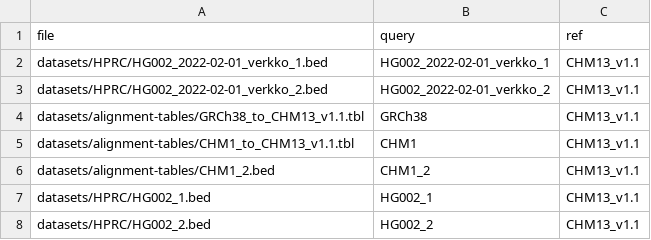
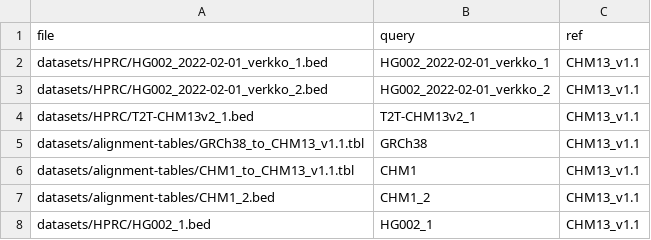
Before and after one commit to mrvollger/SafFire, a CSV file: datasets/metadata.csv, drawn as a sheet; only a part is shown; the shorter side is filled out with more unchanged rows; the diff names each change by its address in the sheet, - before the commit and + after, or states it on an @@ line.

```diff
--- a/datasets/metadata.csv
+++ b/datasets/metadata.csv
+row 4: datasets/HPRC/T2T-CHM13v2_1.bed | T2T-CHM13v2_1 | CHM13_v1.1
```
Also changed, not shown: 3 other files.
